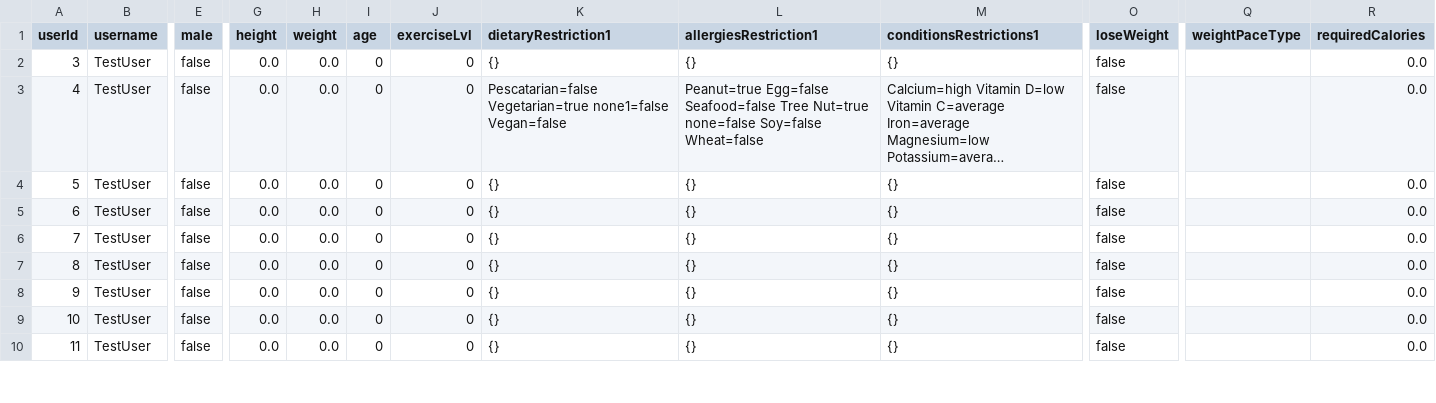
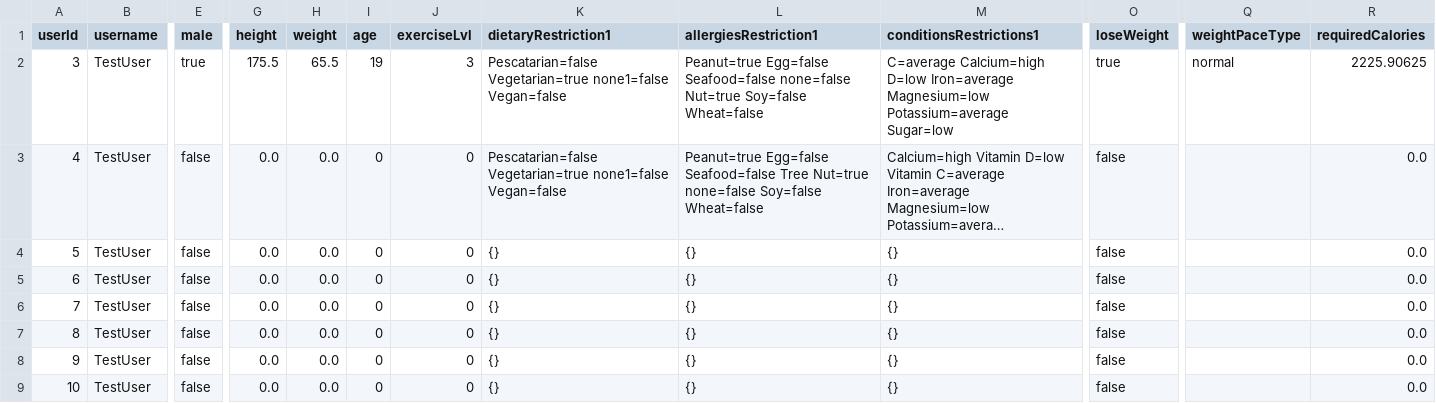
Before and after one commit to anastasiajiv/Nutri-Goals, a CSV file: test_signUpUsers.csv, drawn as a sheet; only a part is shown, gaps mark what is left out; the shorter side is filled out with more unchanged rows; long unchanged cells end in …; the diff names each change by its address in the sheet, - before the commit and + after, or states it on an @@ line.

Commit message:
additions to get full coverage and fix mealplan typo

```diff
--- a/test_signUpUsers.csv
+++ b/test_signUpUsers.csv
-E2 (male): false
+E2 (male): true
-G2 (height): 0.0
+G2 (height): 175.5
-H2 (weight): 0.0
+H2 (weight): 65.5
-I2 (age): 0
+I2 (age): 19
-J2 (exerciseLvl): 0
+J2 (exerciseLvl): 3
-K2 (dietaryRestriction1): {}
+K2 (dietaryRestriction1): Pescatarian=false Vegetarian=true none1=false Vegan=false
-L2 (allergiesRestriction1): {}
+L2 (allergiesRestriction1): Peanut=true Egg=false Seafood=false none=false Nut=true Soy=false Wheat=false
-M2 (conditionsRestrictions1): {}
+M2 (conditionsRestrictions1): C=average Calcium=high D=low Iron=average Magnesium=low Potassium=average Sugar=low
-O2 (loseWeight): false
+O2 (loseWeight): true
-Q2 (weightPaceType): (empty)
+Q2 (weightPaceType): normal
-R2 (requiredCalories): 0.0
+R2 (requiredCalories): 2225.90625
```
Also changed, not shown: 18 other files.
